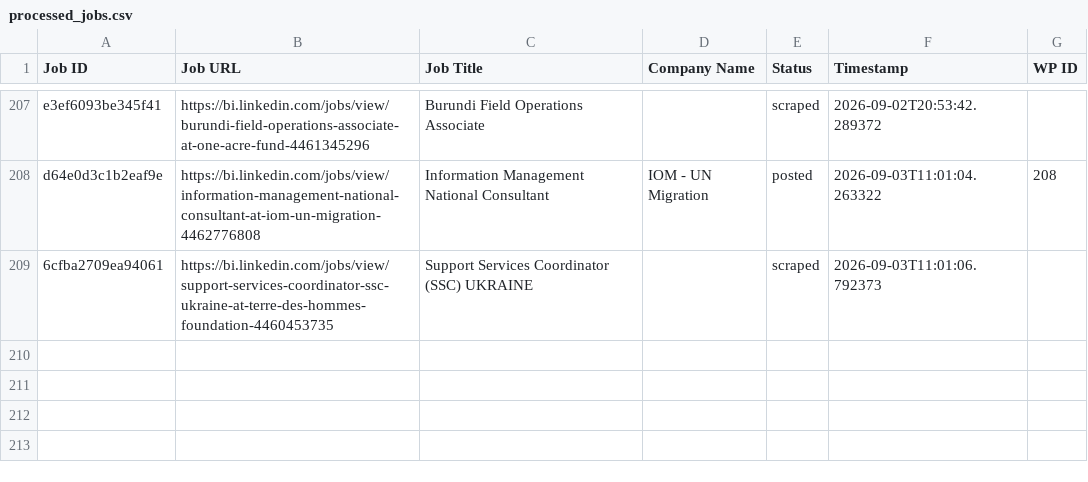
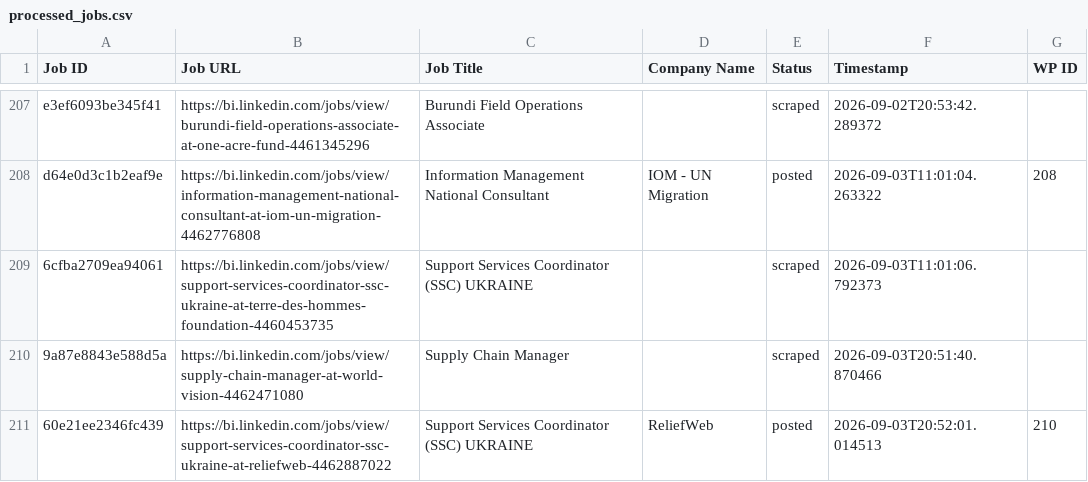
Before and after one commit to innovationinc2000/bi, a CSV file: processed_jobs.csv, drawn as a sheet; only a part is shown, gaps mark what is left out; the diff names each change by its address in the sheet, - before the commit and + after, or states it on an @@ line.

```diff
--- a/processed_jobs.csv
+++ b/processed_jobs.csv
+row 210: 9a87e8843e588d5a | https://bi.linkedin.com/jobs/view/supply-chain-manager-at-world-vision-4462471080 | Supply Chain Manager |  | scraped | 2026-09-03T20:51:40.870466
+row 211: 60e21ee2346fc439 | https://bi.linkedin.com/jobs/view/support-services-coordinator-ssc-ukraine-at-reliefweb-4462887022 | Support Services Coordinator (SSC) UKRAINE | ReliefWeb | posted | 2026-09-03T20:52:01.014513 | 210
```
